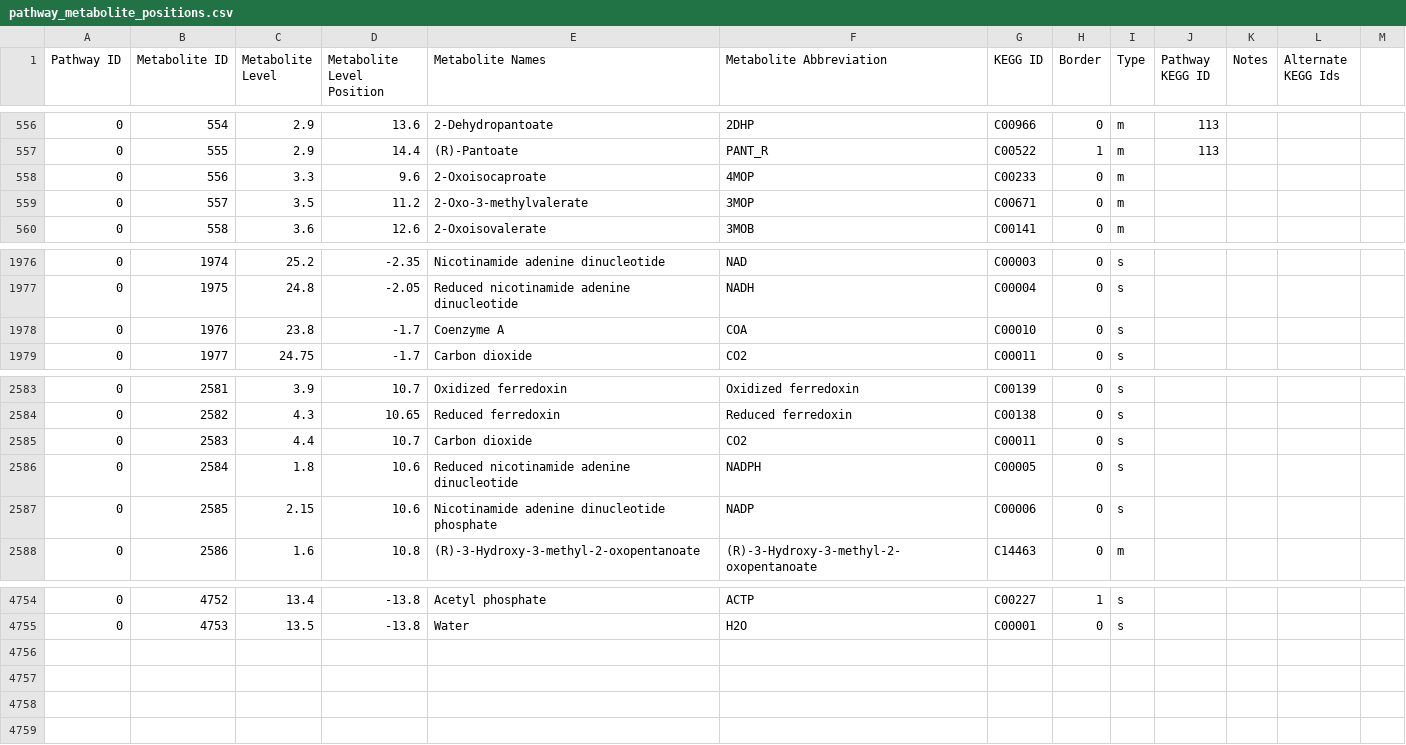
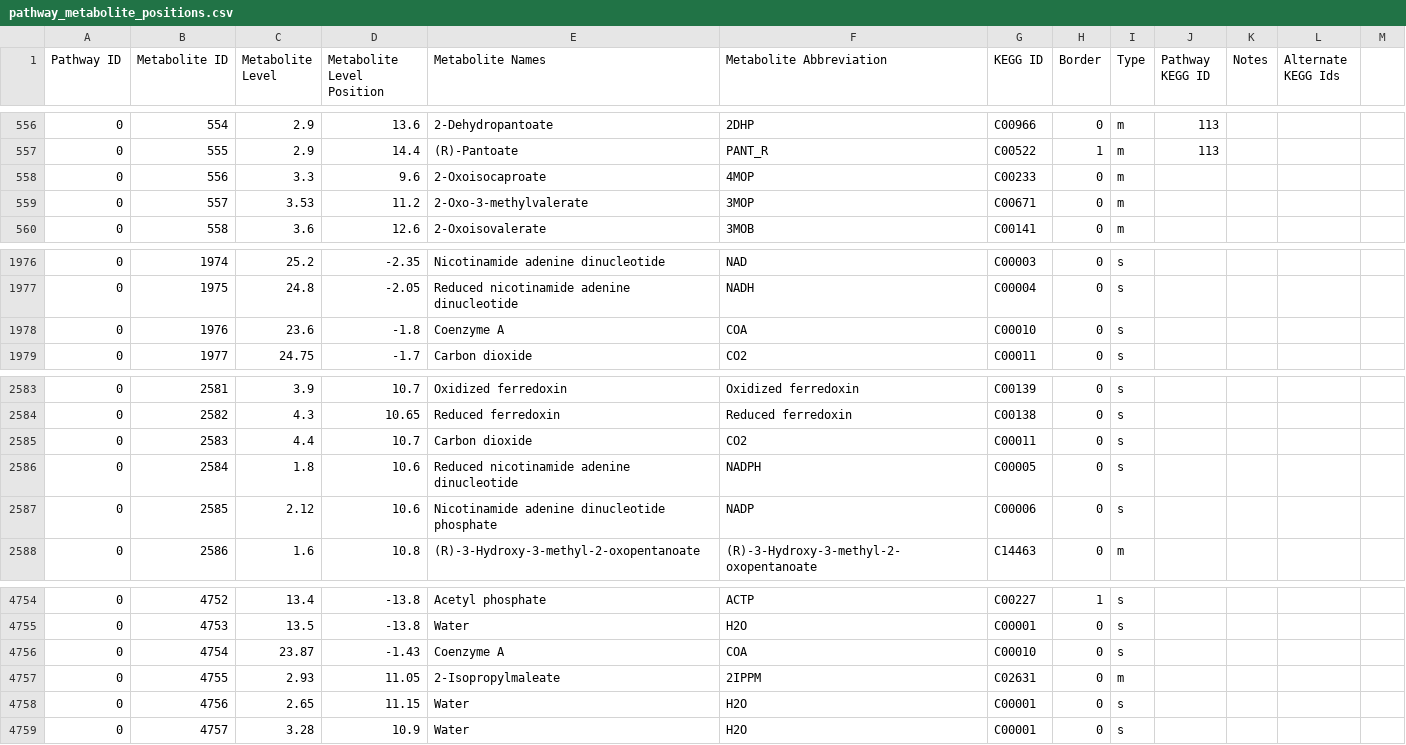
Before and after one commit to desmondlun/MOST, a CSV file: etc/visualization/pathway_metabolite_positions.csv, drawn as a sheet; only a part is shown, gaps mark what is left out.

```diff
--- a/etc/visualization/pathway_metabolite_positions.csv
+++ b/etc/visualization/pathway_metabolite_positions.csv
@@ -558,3 +558,3 @@ Pathway ID,Metabolite ID,Metabolite Level,Metabolite Level Position,Metabolite N
 0,556,3.3,9.6,2-Oxoisocaproate,4MOP,C00233,0,m,,,,
-0,557,3.5,11.2,2-Oxo-3-methylvalerate,3MOP,C00671,0,m,,,,
+0,557,3.53,11.2,2-Oxo-3-methylvalerate,3MOP,C00671,0,m,,,,
 0,558,3.6,12.6,2-Oxoisovalerate,3MOB,C00141,0,m,,,,
@@ -1977,3 +1977,3 @@ Pathway ID,Metabolite ID,Metabolite Level,Metabolite Level Position,Metabolite N
 0,1975,24.8,-2.05,Reduced nicotinamide adenine dinucleotide,NADH,C00004,0,s,,,,
-0,1976,23.8,-1.7,Coenzyme A,COA,C00010,0,s,,,,
+0,1976,23.6,-1.8,Coenzyme A,COA,C00010,0,s,,,,
 0,1977,24.75,-1.7,Carbon dioxide,CO2,C00011,0,s,,,,
@@ -2586,3 +2586,3 @@ Pathway ID,Metabolite ID,Metabolite Level,Metabolite Level Position,Metabolite N
 0,2584,1.8,10.6,Reduced nicotinamide adenine dinucleotide,NADPH,C00005,0,s,,,,
-0,2585,2.15,10.6,Nicotinamide adenine dinucleotide phosphate,NADP,C00006,0,s,,,,
+0,2585,2.12,10.6,Nicotinamide adenine dinucleotide phosphate,NADP,C00006,0,s,,,,
 0,2586,1.6,10.8,(R)-3-Hydroxy-3-methyl-2-oxopentanoate,(R)-3-Hydroxy-3-methyl-2-oxopentanoate,C14463,0,m,,,,
@@ -4755 +4755,5 @@ Pathway ID,Metabolite ID,Metabolite Level,Metabolite Level Position,Metabolite N
 0,4753,13.5,-13.8,Water,H2O,C00001,0,s,,,,
+0,4754,23.87,-1.43,Coenzyme A,COA,C00010,0,s,,,,
+0,4755,2.93,11.05,2-Isopropylmaleate,2IPPM,C02631,0,m,,,,
+0,4756,2.65,11.15,Water,H2O,C00001,0,s,,,,
+0,4757,3.28,10.9,Water,H2O,C00001,0,s,,,,
```
Also changed, not shown: etc/visualization/pathways_reaction_positions.csv.
